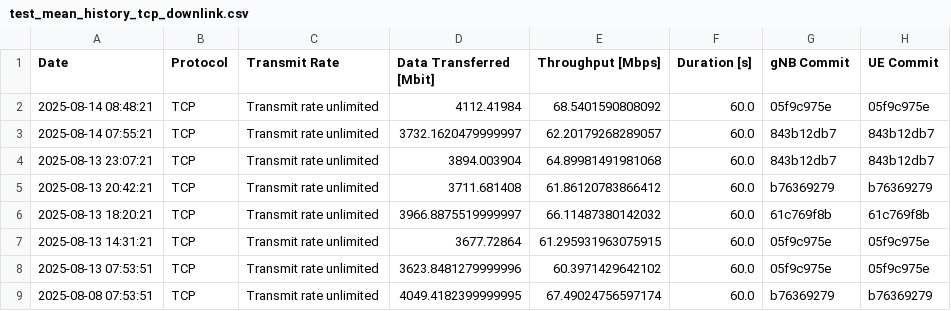
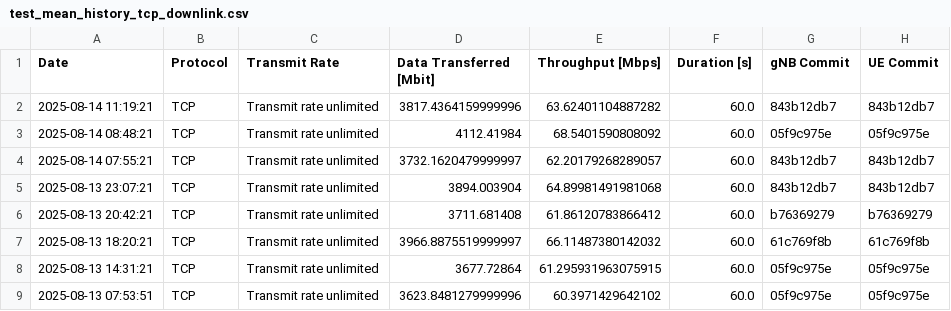
Before and after one commit to open-5g/openrangym, a CSV file: assets/test-history/test_mean_history_tcp_downlink.csv, drawn as a sheet; only a part is shown; the shorter side is filled out with more unchanged rows.

```diff
--- a/assets/test-history/test_mean_history_tcp_downlink.csv
+++ b/assets/test-history/test_mean_history_tcp_downlink.csv
@@ -1,2 +1,3 @@
 Date,Protocol,Transmit Rate,Data Transferred [Mbit],Throughput [Mbps],Duration [s],gNB Commit,UE Commit
+2025-08-14 11:19:21,TCP,Transmit rate unlimited,3817.4364159999996,63.62401104887282,60.0,843b12db7,843b12db7
 2025-08-14 08:48:21,TCP,Transmit rate unlimited,4112.41984,68.5401590808092,60.0,05f9c975e,05f9c975e
```
Also changed, not shown: assets/test-history/test_mean_history_tcp_uplink.csv, 1 other file.
